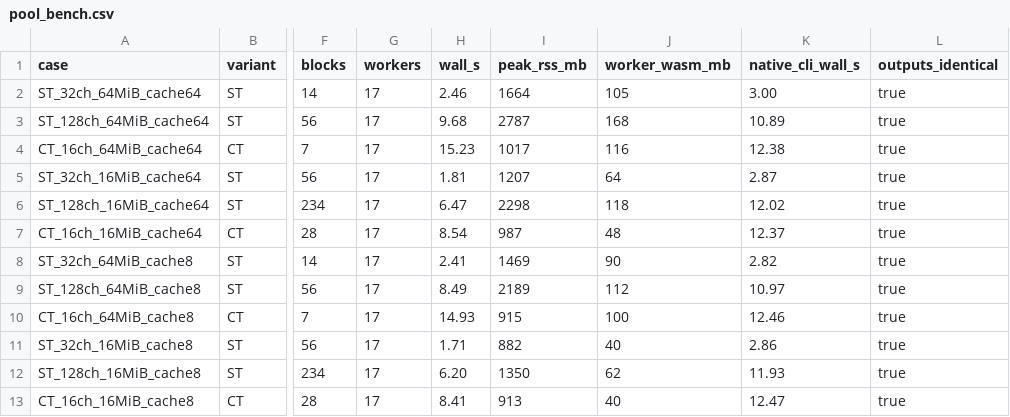
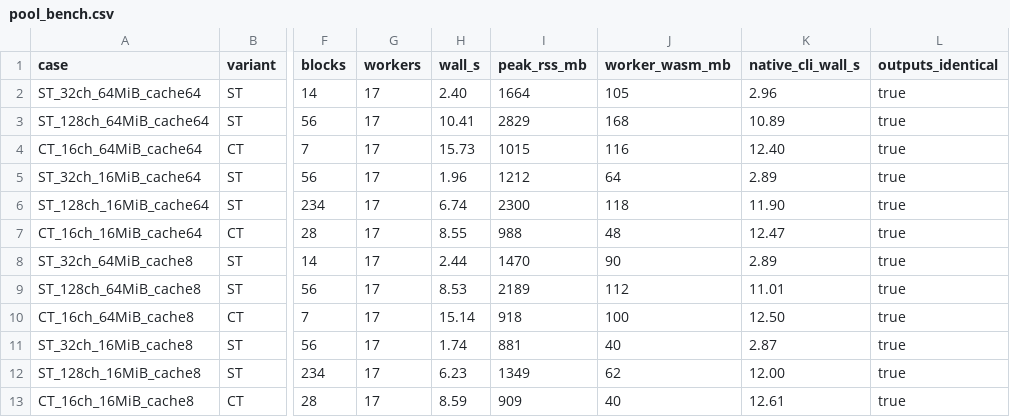
Before and after one commit to sdraeger/DDALAB, a CSV file: packages/ddalab-wasm/results/pool_bench.csv, drawn as a sheet; only a part is shown, gaps mark what is left out; the diff names each change by its address in the sheet, - before the commit and + after, or states it on an @@ line.

Commit message:
Pool bench rerun at the final commit

```diff
--- a/packages/ddalab-wasm/results/pool_bench.csv
+++ b/packages/ddalab-wasm/results/pool_bench.csv
-H2 (wall_s): 2.46
+H2 (wall_s): 2.40
-K2 (native_cli_wall_s): 3.00
+K2 (native_cli_wall_s): 2.96
-H3 (wall_s): 9.68
+H3 (wall_s): 10.41
-I3 (peak_rss_mb): 2787
+I3 (peak_rss_mb): 2829
-H4 (wall_s): 15.23
+H4 (wall_s): 15.73
-I4 (peak_rss_mb): 1017
+I4 (peak_rss_mb): 1015
-K4 (native_cli_wall_s): 12.38
+K4 (native_cli_wall_s): 12.40
-H5 (wall_s): 1.81
+H5 (wall_s): 1.96
-I5 (peak_rss_mb): 1207
+I5 (peak_rss_mb): 1212
-K5 (native_cli_wall_s): 2.87
+K5 (native_cli_wall_s): 2.89
-H6 (wall_s): 6.47
+H6 (wall_s): 6.74
-I6 (peak_rss_mb): 2298
+I6 (peak_rss_mb): 2300
-K6 (native_cli_wall_s): 12.02
+K6 (native_cli_wall_s): 11.90
-H7 (wall_s): 8.54
+H7 (wall_s): 8.55
-I7 (peak_rss_mb): 987
+I7 (peak_rss_mb): 988
-K7 (native_cli_wall_s): 12.37
+K7 (native_cli_wall_s): 12.47
-H8 (wall_s): 2.41
+H8 (wall_s): 2.44
-I8 (peak_rss_mb): 1469
+I8 (peak_rss_mb): 1470
-K8 (native_cli_wall_s): 2.82
+K8 (native_cli_wall_s): 2.89
-H9 (wall_s): 8.49
+H9 (wall_s): 8.53
-K9 (native_cli_wall_s): 10.97
+K9 (native_cli_wall_s): 11.01
-H10 (wall_s): 14.93
+H10 (wall_s): 15.14
-I10 (peak_rss_mb): 915
+I10 (peak_rss_mb): 918
-K10 (native_cli_wall_s): 12.46
+K10 (native_cli_wall_s): 12.50
-H11 (wall_s): 1.71
+H11 (wall_s): 1.74
-I11 (peak_rss_mb): 882
+I11 (peak_rss_mb): 881
-K11 (native_cli_wall_s): 2.86
+K11 (native_cli_wall_s): 2.87
-H12 (wall_s): 6.20
+H12 (wall_s): 6.23
-I12 (peak_rss_mb): 1350
+I12 (peak_rss_mb): 1349
-K12 (native_cli_wall_s): 11.93
+K12 (native_cli_wall_s): 12.00
-H13 (wall_s): 8.41
+H13 (wall_s): 8.59
-I13 (peak_rss_mb): 913
+I13 (peak_rss_mb): 909
-K13 (native_cli_wall_s): 12.47
+K13 (native_cli_wall_s): 12.61
```
Also changed, not shown: 1 other file.
